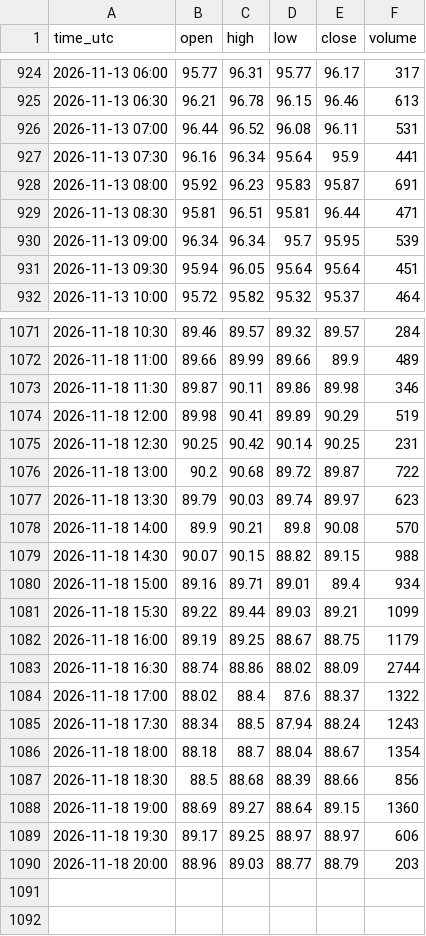
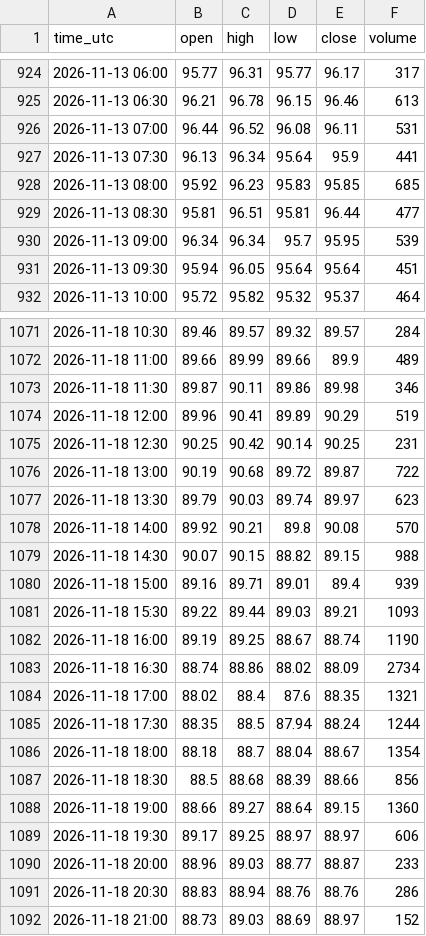
Before and after one commit to madkffs/vegoil-data, a CSV file: data/intraday/BZ_F.csv, drawn as a sheet; only a part is shown, gaps mark what is left out; the diff covers the shown part only.

```diff
--- a/data/intraday/BZ_F.csv
+++ b/data/intraday/BZ_F.csv
@@ -926,5 +926,5 @@ time_utc,open,high,low,close,volume
 2026-11-13 07:00,96.44,96.52,96.08,96.11,531
-2026-11-13 07:30,96.16,96.34,95.64,95.9,441
-2026-11-13 08:00,95.92,96.23,95.83,95.87,691
-2026-11-13 08:30,95.81,96.51,95.81,96.44,471
+2026-11-13 07:30,96.13,96.34,95.64,95.9,441
+2026-11-13 08:00,95.92,96.23,95.83,95.85,685
+2026-11-13 08:30,95.81,96.51,95.81,96.44,477
 2026-11-13 09:00,96.34,96.34,95.7,95.95,539
@@ -1073,18 +1073,20 @@ time_utc,open,high,low,close,volume
 2026-11-18 11:30,89.87,90.11,89.86,89.98,346
-2026-11-18 12:00,89.98,90.41,89.89,90.29,519
+2026-11-18 12:00,89.96,90.41,89.89,90.29,519
 2026-11-18 12:30,90.25,90.42,90.14,90.25,231
-2026-11-18 13:00,90.2,90.68,89.72,89.87,722
+2026-11-18 13:00,90.19,90.68,89.72,89.87,722
 2026-11-18 13:30,89.79,90.03,89.74,89.97,623
-2026-11-18 14:00,89.9,90.21,89.8,90.08,570
+2026-11-18 14:00,89.92,90.21,89.8,90.08,570
 2026-11-18 14:30,90.07,90.15,88.82,89.15,988
-2026-11-18 15:00,89.16,89.71,89.01,89.4,934
-2026-11-18 15:30,89.22,89.44,89.03,89.21,1099
-2026-11-18 16:00,89.19,89.25,88.67,88.75,1179
-2026-11-18 16:30,88.74,88.86,88.02,88.09,2744
-2026-11-18 17:00,88.02,88.4,87.6,88.37,1322
-2026-11-18 17:30,88.34,88.5,87.94,88.24,1243
+2026-11-18 15:00,89.16,89.71,89.01,89.4,939
+2026-11-18 15:30,89.22,89.44,89.03,89.21,1093
+2026-11-18 16:00,89.19,89.25,88.67,88.74,1190
+2026-11-18 16:30,88.74,88.86,88.02,88.09,2734
+2026-11-18 17:00,88.02,88.4,87.6,88.35,1321
+2026-11-18 17:30,88.35,88.5,87.94,88.24,1244
 2026-11-18 18:00,88.18,88.7,88.04,88.67,1354
 2026-11-18 18:30,88.5,88.68,88.39,88.66,856
-2026-11-18 19:00,88.69,89.27,88.64,89.15,1360
+2026-11-18 19:00,88.66,89.27,88.64,89.15,1360
 2026-11-18 19:30,89.17,89.25,88.97,88.97,606
-2026-11-18 20:00,88.96,89.03,88.77,88.79,203
+2026-11-18 20:00,88.96,89.03,88.77,88.87,233
+2026-11-18 20:30,88.83,88.94,88.76,88.76,286
+2026-11-18 21:00,88.73,89.03,88.69,88.97,152
```
Also changed, not shown: 90 edited cells elsewhere in this file, data/bunkers.csv, data/intraday/CL_F.csv, 56 other files.
